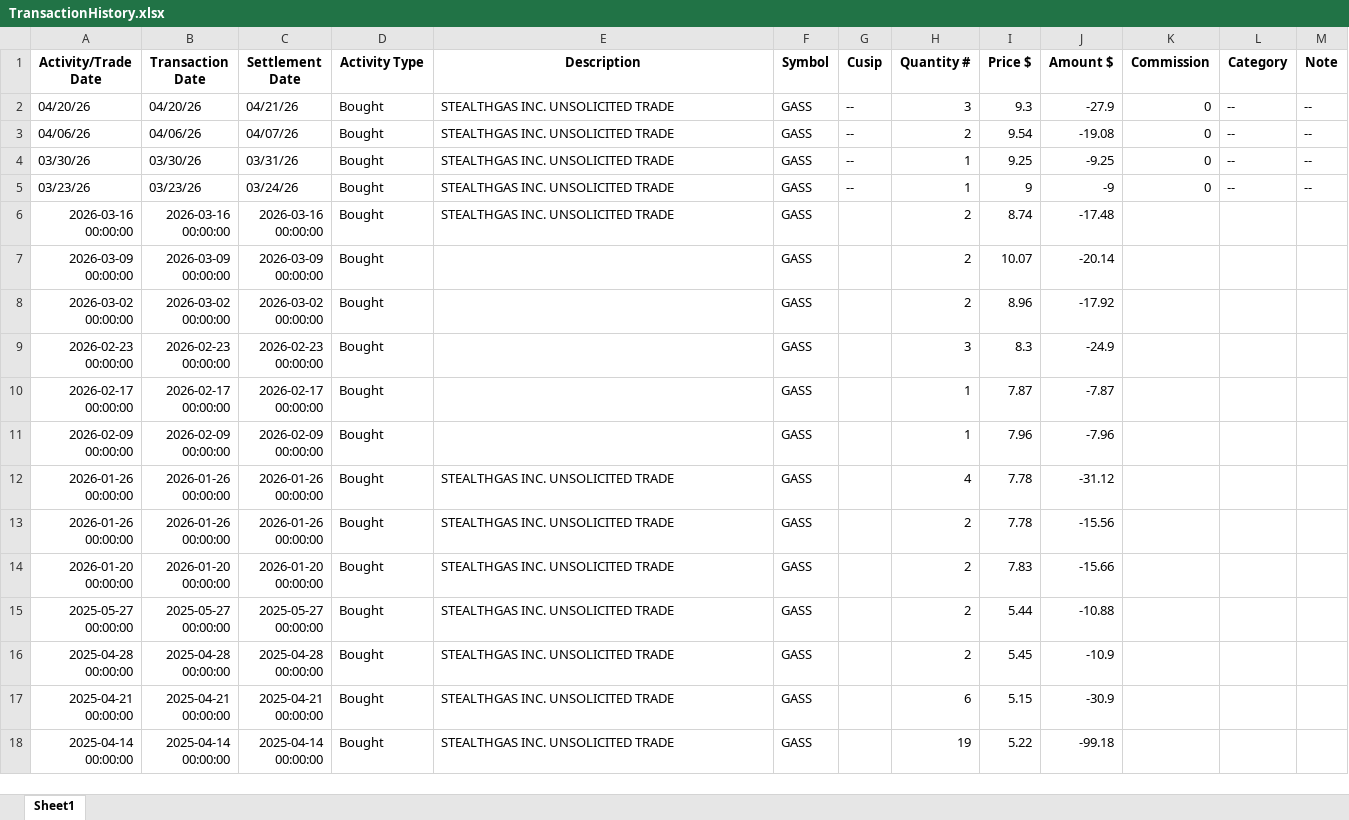
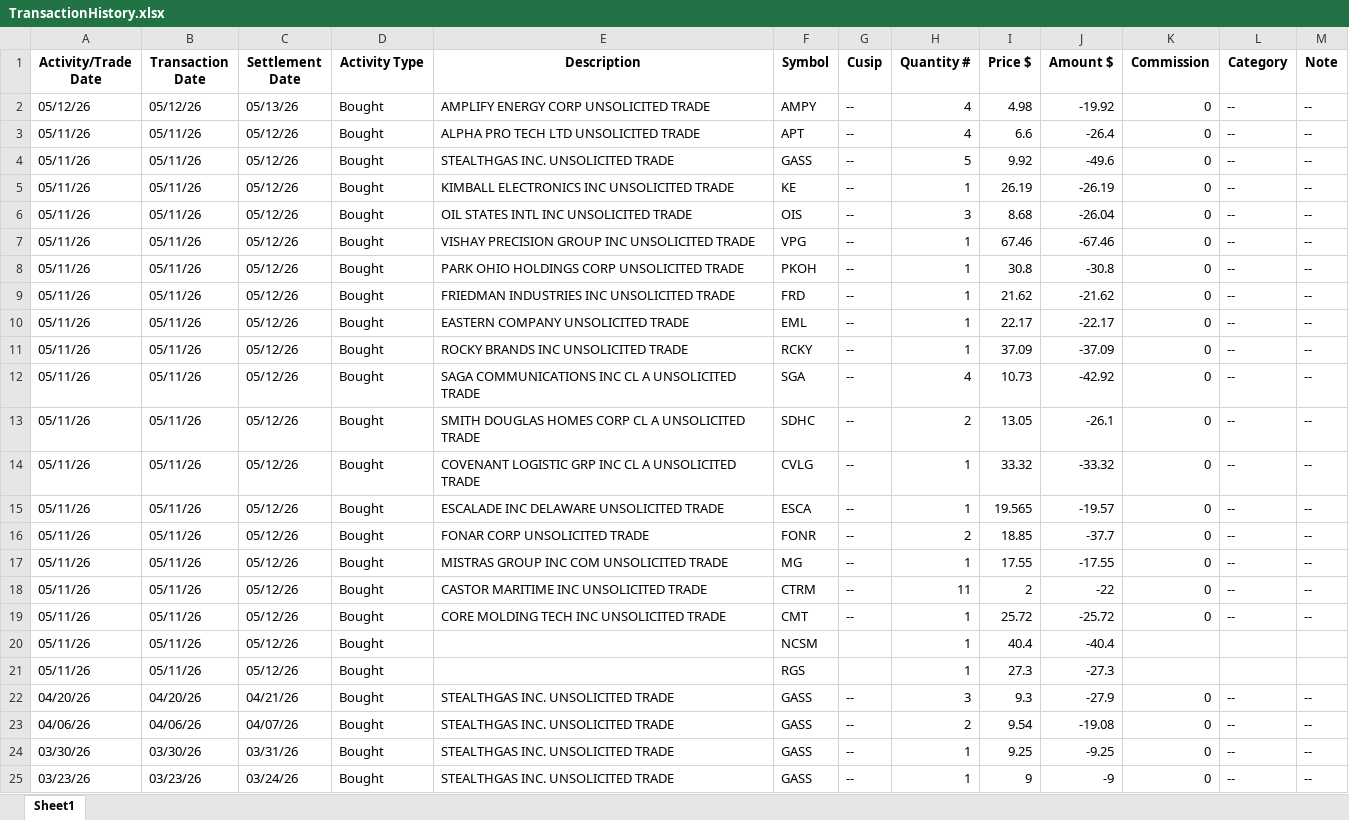
Before and after one commit to rickshilling/shadowPortfolio, an Excel workbook: TransactionHistory.xlsx, sheet Sheet1, drawn as a sheet; only a part is shown; the shorter side is filled out with more unchanged rows; values as stored, in another font and other column widths than the file's, no borders; the diff names each change by its address in the sheet, - before the commit and + after, or states it on an @@ line.

```diff
--- a/TransactionHistory.xlsx (sheet Sheet1)
+++ b/TransactionHistory.xlsx (sheet Sheet1)
+row 2: 05/12/26 | 05/12/26 | 05/13/26 | Bought | AMPLIFY ENERGY CORP UNSOLICITED TRADE | AMPY | -- | 4 | 4.98 | -19.92 | 0 | -- | --
+row 3: 05/11/26 | 05/11/26 | 05/12/26 | Bought | ALPHA PRO TECH LTD UNSOLICITED TRADE | APT | -- | 4 | 6.6 | -26.4 | 0 | -- | --
+row 4: 05/11/26 | 05/11/26 | 05/12/26 | Bought | STEALTHGAS INC. UNSOLICITED TRADE | GASS | -- | 5 | 9.92 | -49.6 | 0 | -- | --
+row 5: 05/11/26 | 05/11/26 | 05/12/26 | Bought | KIMBALL ELECTRONICS INC UNSOLICITED TRADE | KE | -- | 1 | 26.19 | -26.19 | 0 | -- | --
+row 6: 05/11/26 | 05/11/26 | 05/12/26 | Bought | OIL STATES INTL INC UNSOLICITED TRADE | OIS | -- | 3 | 8.68 | -26.04 | 0 | -- | --
+row 7: 05/11/26 | 05/11/26 | 05/12/26 | Bought | VISHAY PRECISION GROUP INC UNSOLICITED TRADE | VPG | -- | 1 | 67.46 | -67.46 | 0 | -- | --
+row 8: 05/11/26 | 05/11/26 | 05/12/26 | Bought | PARK OHIO HOLDINGS CORP UNSOLICITED TRADE | PKOH | -- | 1 | 30.8 | -30.8 | 0 | -- | --
+row 9: 05/11/26 | 05/11/26 | 05/12/26 | Bought | FRIEDMAN INDUSTRIES INC UNSOLICITED TRADE | FRD | -- | 1 | 21.62 | -21.62 | 0 | -- | --
+row 10: 05/11/26 | 05/11/26 | 05/12/26 | Bought | EASTERN COMPANY UNSOLICITED TRADE | EML | -- | 1 | 22.17 | -22.17 | 0 | -- | --
+row 11: 05/11/26 | 05/11/26 | 05/12/26 | Bought | ROCKY BRANDS INC UNSOLICITED TRADE | RCKY | -- | 1 | 37.09 | -37.09 | 0 | -- | --
+row 12: 05/11/26 | 05/11/26 | 05/12/26 | Bought | SAGA COMMUNICATIONS INC CL A UNSOLICITED TRADE | SGA | -- | 4 | 10.73 | -42.92 | 0 | -- | --
+row 13: 05/11/26 | 05/11/26 | 05/12/26 | Bought | SMITH DOUGLAS HOMES CORP CL A UNSOLICITED TRADE | SDHC | -- | 2 | 13.05 | -26.1 | 0 | -- | --
+row 14: 05/11/26 | 05/11/26 | 05/12/26 | Bought | COVENANT LOGISTIC GRP INC CL A UNSOLICITED TRADE | CVLG | -- | 1 | 33.32 | -33.32 | 0 | -- | --
+row 15: 05/11/26 | 05/11/26 | 05/12/26 | Bought | ESCALADE INC DELAWARE UNSOLICITED TRADE | ESCA | -- | 1 | 19.565 | -19.57 | 0 | -- | --
+row 16: 05/11/26 | 05/11/26 | 05/12/26 | Bought | FONAR CORP UNSOLICITED TRADE | FONR | -- | 2 | 18.85 | -37.7 | 0 | -- | --
+row 17: 05/11/26 | 05/11/26 | 05/12/26 | Bought | MISTRAS GROUP INC COM UNSOLICITED TRADE | MG | -- | 1 | 17.55 | -17.55 | 0 | -- | --
+row 18: 05/11/26 | 05/11/26 | 05/12/26 | Bought | CASTOR MARITIME INC UNSOLICITED TRADE | CTRM | -- | 11 | 2 | -22 | 0 | -- | --
+row 19: 05/11/26 | 05/11/26 | 05/12/26 | Bought | CORE MOLDING TECH INC UNSOLICITED TRADE | CMT | -- | 1 | 25.72 | -25.72 | 0 | -- | --
+row 20: 05/11/26 | 05/11/26 | 05/12/26 | Bought |  | NCSM |  | 1 | 40.4 | -40.4
+row 21: 05/11/26 | 05/11/26 | 05/12/26 | Bought |  | RGS |  | 1 | 27.3 | -27.3
```
Also changed, not shown: AAII.xlsx, 1 other file.
